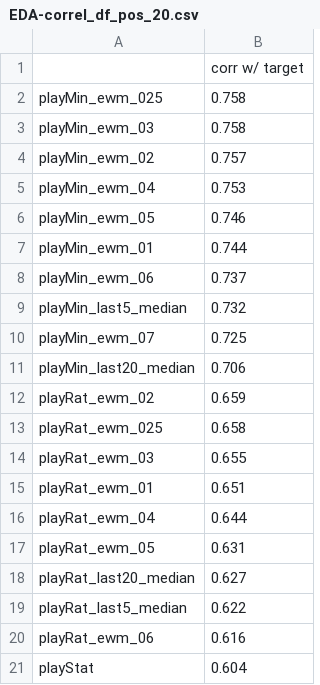
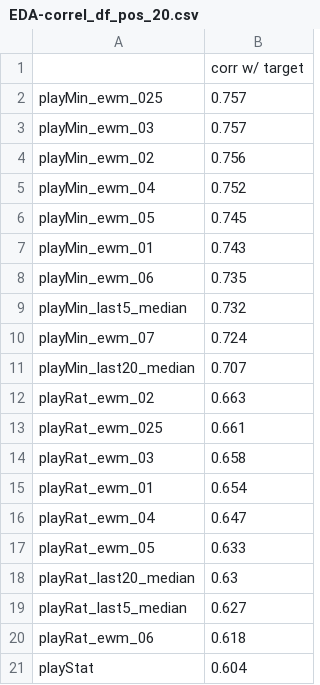
Before and after one commit to UBC-MDS/NBA-Minutes-Predictor, a CSV file: results/EDA-correl_df_pos_20.csv, drawn as a sheet.

```diff
--- a/results/EDA-correl_df_pos_20.csv
+++ b/results/EDA-correl_df_pos_20.csv
@@ -1,21 +1,21 @@
 ,corr w/ target
-playMin_ewm_025,0.758
-playMin_ewm_03,0.758
-playMin_ewm_02,0.757
-playMin_ewm_04,0.753
-playMin_ewm_05,0.746
-playMin_ewm_01,0.744
-playMin_ewm_06,0.737
+playMin_ewm_025,0.757
+playMin_ewm_03,0.757
+playMin_ewm_02,0.756
+playMin_ewm_04,0.752
+playMin_ewm_05,0.745
+playMin_ewm_01,0.743
+playMin_ewm_06,0.735
 playMin_last5_median,0.732
-playMin_ewm_07,0.725
-playMin_last20_median,0.706
-playRat_ewm_02,0.659
-playRat_ewm_025,0.658
-playRat_ewm_03,0.655
-playRat_ewm_01,0.651
-playRat_ewm_04,0.644
-playRat_ewm_05,0.631
-playRat_last20_median,0.627
-playRat_last5_median,0.622
-playRat_ewm_06,0.616
+playMin_ewm_07,0.724
+playMin_last20_median,0.707
+playRat_ewm_02,0.663
+playRat_ewm_025,0.661
+playRat_ewm_03,0.658
+playRat_ewm_01,0.654
+playRat_ewm_04,0.647
+playRat_ewm_05,0.633
+playRat_last20_median,0.63
+playRat_last5_median,0.627
+playRat_ewm_06,0.618
 playStat,0.604
```
Also changed, not shown: results/EDA-correl_df_neg_9.csv, 8 other files.
